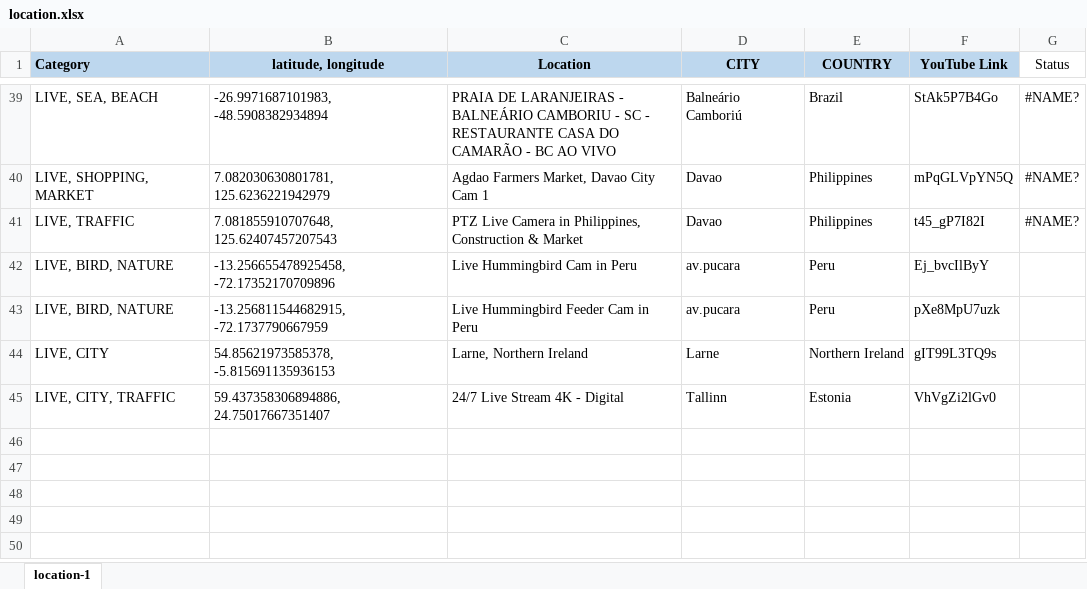
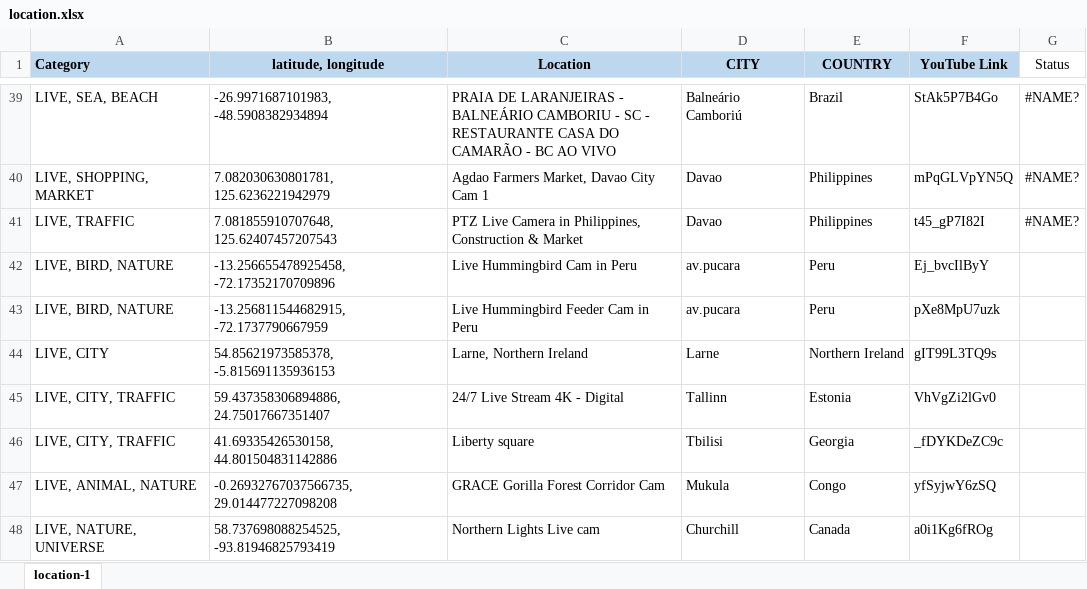
Before and after one commit to Map-youtube/map-youtube, an Excel workbook: location.xlsx, sheet location-1, drawn as a sheet; only a part is shown, gaps mark what is left out; values as stored, in another font and other column widths than the file's, no borders; conditional formats not drawn; the diff names each change by its address in the sheet, - before the commit and + after, or states it on an @@ line.

Commit message:
Add files via upload

```diff
--- a/location.xlsx (sheet location-1)
+++ b/location.xlsx (sheet location-1)
+row 46: LIVE, CITY, TRAFFIC | 41.69335426530158, 44.801504831142886 | Liberty square | Tbilisi | Georgia | _fDYKDeZC9c
+row 47: LIVE, ANIMAL, NATURE | -0.26932767037566735, 29.014477227098208 | GRACE Gorilla Forest Corridor Cam | Mukula | Congo | yfSyjwY6zSQ
+row 48: LIVE, NATURE, UNIVERSE | 58.737698088254525, -93.81946825793419 | Northern Lights Live cam | Churchill | Canada | a0i1Kg6fROg
```
